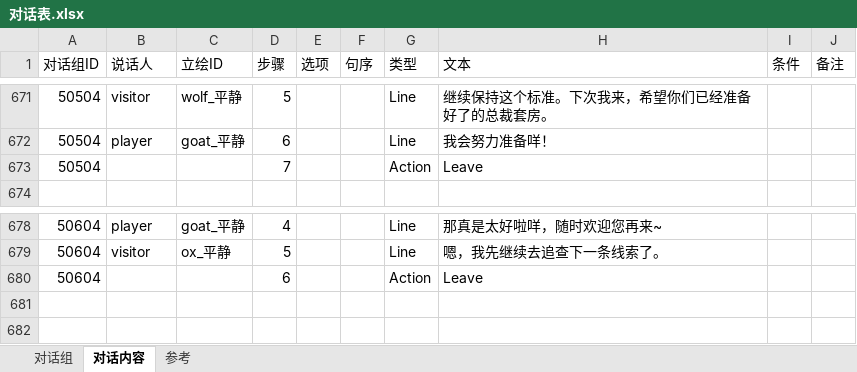
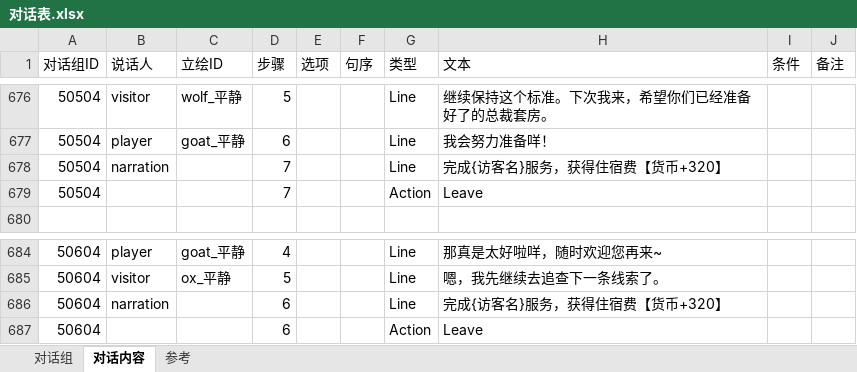
Before and after one commit to CsOHQAQ/2026MasterHouse, an Excel workbook: Excel/对话表.xlsx, sheet 对话内容, drawn as a sheet; only a part is shown, gaps mark what is left out; values as stored, in another font and other column widths than the file's, no borders; the diff covers the shown part only; the diff names each change by its address in the sheet, - before the commit and + after, or states it on an @@ line.

Commit message:
farewell对话加旁白：完成{访客名}服务，获得住宿费【货币+320】

```diff
--- a/Excel/对话表.xlsx (sheet 对话内容)
+++ b/Excel/对话表.xlsx (sheet 对话内容)
+row 678: 50504 | narration |  | 7 |  |  | Line | 完成{访客名}服务，获得住宿费【货币+320】
+row 686: 50604 | narration |  | 6 |  |  | Line | 完成{访客名}服务，获得住宿费【货币+320】
```
Also changed, not shown: 5 added rows elsewhere in this sheet, 1 other file.
